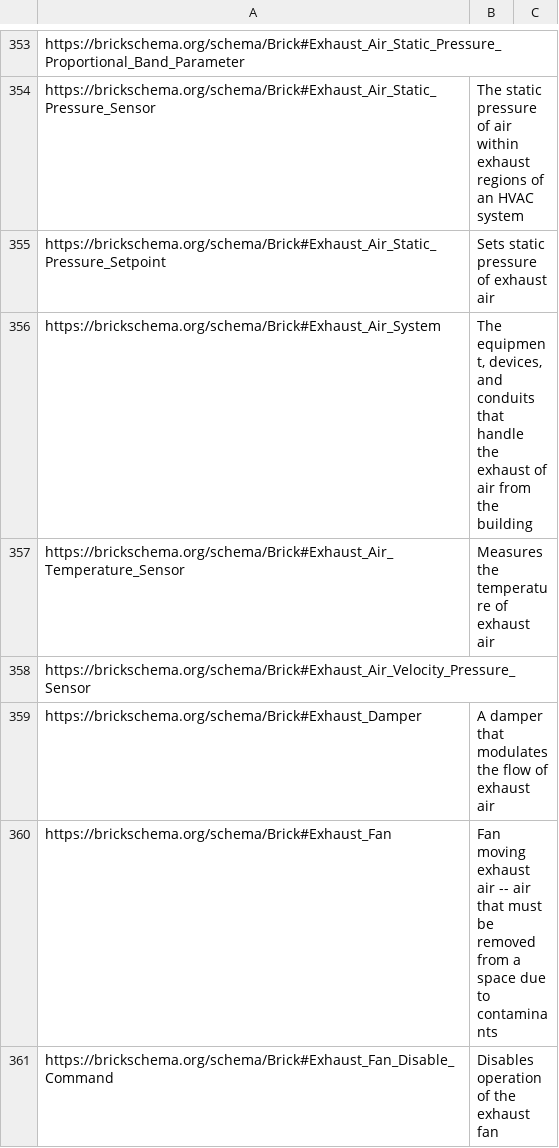
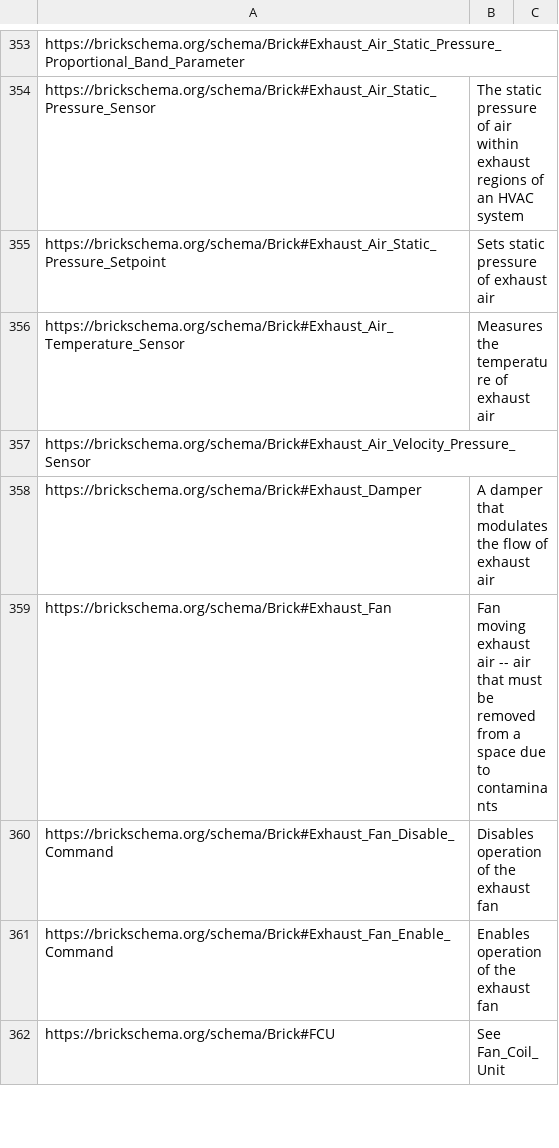
Before and after one commit to BrickSchema/Brick, a CSV file: bricksrc/definitions.csv, drawn as a sheet; only a part is shown, gaps mark what is left out; the shorter side is filled out with more unchanged rows.

Commit message:
fix bad merge: remove exhaust air system

```diff
--- a/bricksrc/definitions.csv
+++ b/bricksrc/definitions.csv
@@ -355,3 +355,2 @@ https://brickschema.org/schema/Brick#Exhaust_Air_Static_Pressure_Sensor,The stat
 https://brickschema.org/schema/Brick#Exhaust_Air_Static_Pressure_Setpoint,Sets static pressure of exhaust air,
-https://brickschema.org/schema/Brick#Exhaust_Air_System,"The equipment, devices, and conduits that handle the exhaust of air from the building",,
 https://brickschema.org/schema/Brick#Exhaust_Air_Temperature_Sensor,Measures the temperature of exhaust air,
```
Also changed, not shown: 1 other file.
